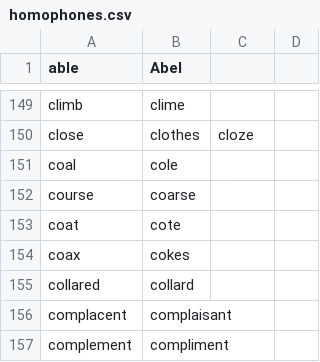
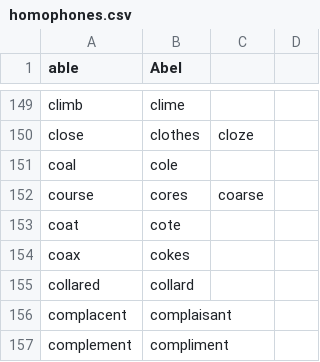
Before and after one commit to talonhub/community, a CSV file: core/homophones/homophones.csv, drawn as a sheet; only a part is shown, gaps mark what is left out.

```diff
--- a/core/homophones/homophones.csv
+++ b/core/homophones/homophones.csv
@@ -151,3 +151,3 @@ close,clothes,cloze
 coal,cole
-course,coarse
+course,cores,coarse
 coat,cote
```
Also changed, not shown: settings/additional_words.csv, settings/words_to_replace.csv, 2 other files.
